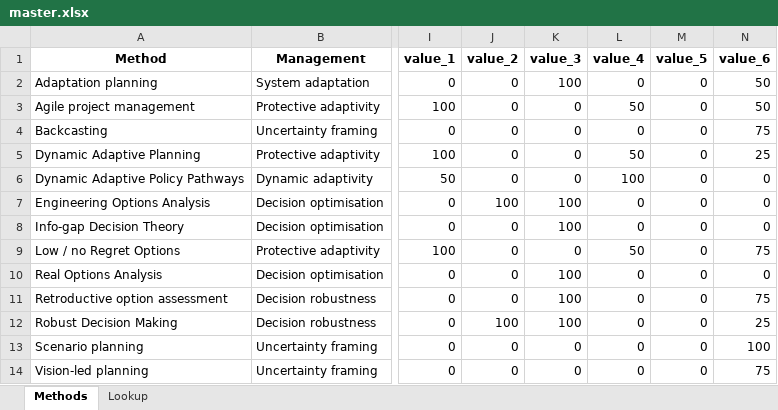
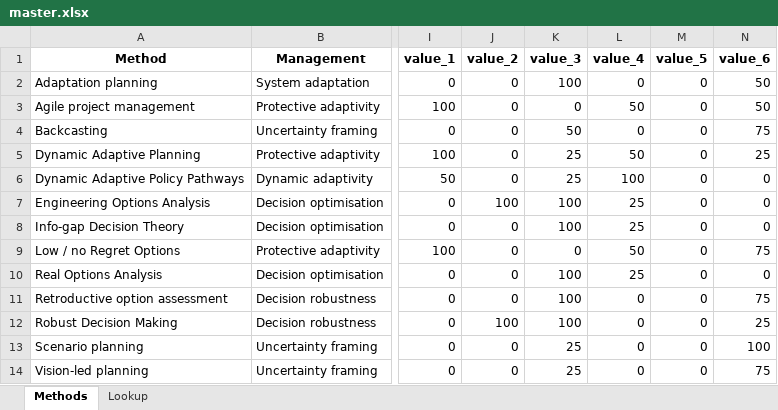
Before and after one commit to Phil-Churchman/dmdu2, an Excel workbook: master.xlsx, sheet Methods, drawn as a sheet; only a part is shown, gaps mark what is left out; values as stored, in another font and other column widths than the file's, no borders; the diff names each change by its address in the sheet, - before the commit and + after, or states it on an @@ line.

Commit message:
Update master.xlsx

```diff
--- a/master.xlsx (sheet Methods)
+++ b/master.xlsx (sheet Methods)
-K4 (value_3): 0
+K4 (value_3): 50
-K5:K6 (value_3): 0
+K5:K6 (value_3): 25
-L7:L8 (value_4): 0
+L7:L8 (value_4): 25
-L10 (value_4): 0
+L10 (value_4): 25
-K13:K14 (value_3): 0
+K13:K14 (value_3): 25
```
